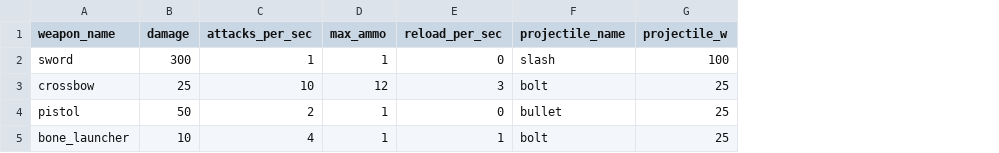
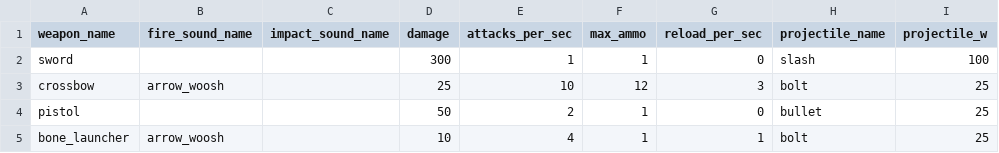
Before and after one commit to BlueEchoV/Alpha-Game, a CSV file: data/weapon_data.csv, drawn as a sheet; only a part is shown; the diff names each change by its address in the sheet, - before the commit and + after, or states it on an @@ line.

```diff
--- a/data/weapon_data.csv
+++ b/data/weapon_data.csv
+column B (fire_sound_name), rows 3-5: arrow_woosh |  | arrow_woosh
+column C (impact_sound_name), empty
```
Also changed, not shown: 9 other files.
